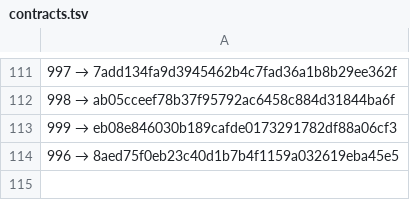
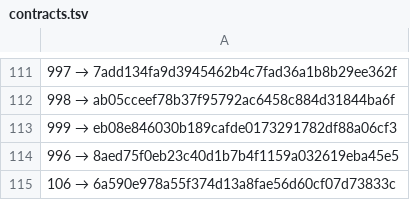
Before and after one commit to a3ka/dev-harness, a TSV file: registry/contracts.tsv, drawn as a sheet; only a part is shown, gaps mark what is left out.

Commit message:
реестр: строка 106 (mint_line, контракт 068)

```diff
--- a/registry/contracts.tsv
+++ b/registry/contracts.tsv
@@ -114 +114,2 @@
 996 → 8aed75f0eb23c40d1b7b4f1159a032619eba45e5
+106 → 6a590e978a55f374d13a8fae56d60cf07d73833c
```
